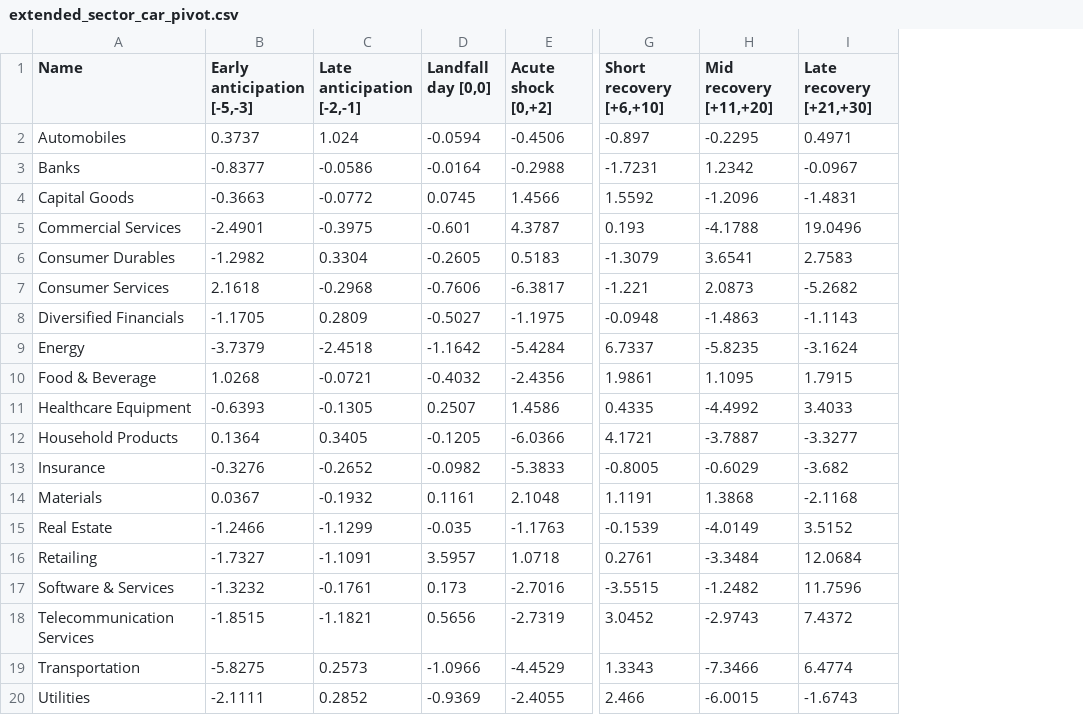
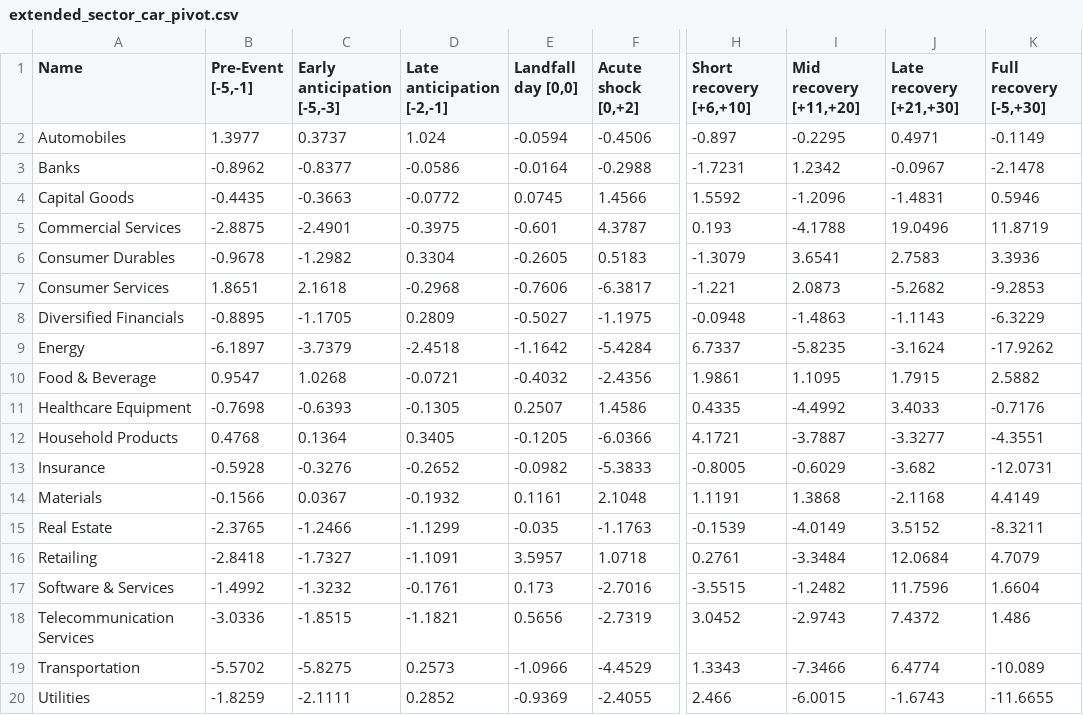
Before and after one commit to dehanf/Disaster-Shock-Market-Response, a CSV file: output/tables/extended_sector_car_pivot.csv, drawn as a sheet; only a part is shown, gaps mark what is left out; the diff names each change by its address in the sheet, - before the commit and + after, or states it on an @@ line.

```diff
--- a/output/tables/extended_sector_car_pivot.csv
+++ b/output/tables/extended_sector_car_pivot.csv
+column B (Pre-Event [-5,-1]), rows 2-20: 1.3977 | -0.8962 | -0.4435 | -2.8875 | -0.9678 | 1.8651 | -0.8895 | -6.1897 | 0.9547 | -0.7698 | 0.4768 | -0.5928 | -0.1566 | -2.3765 | -2.8418 | -1.4992 | -3.0336 | -5.5702 | -1.8259
+column K (Full recovery [-5,+30]), rows 2-20: -0.1149 | -2.1478 | 0.5946 | 11.8719 | 3.3936 | -9.2853 | -6.3229 | -17.9262 | 2.5882 | -0.7176 | -4.3551 | -12.0731 | 4.4149 | -8.3211 | 4.7079 | 1.6604 | 1.486 | -10.089 | -11.6655
```
Also changed, not shown: output/tables/extended_market_car.csv, 16 other files.
